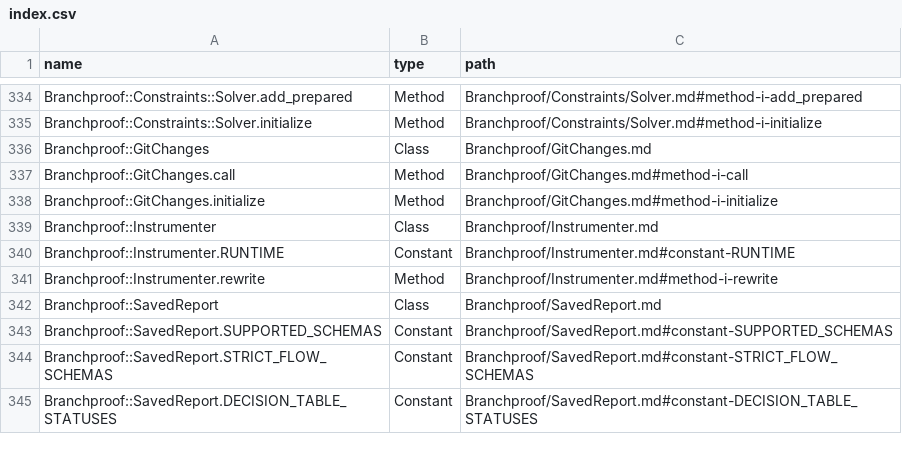
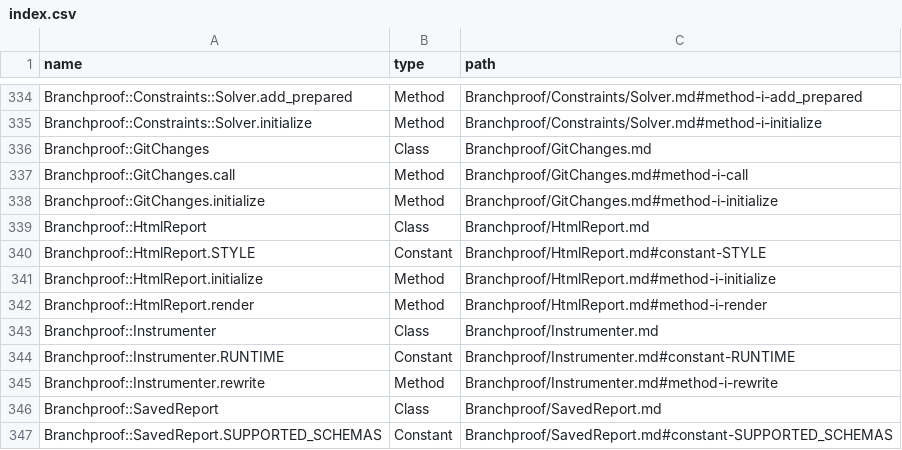
Before and after one commit to lucianghinda/branchproof, a CSV file: doc/index.csv, drawn as a sheet; only a part is shown, gaps mark what is left out; the shorter side is filled out with more unchanged rows.

Commit message:
Let saved coverage reports travel as offline HTML artifacts
Expose HTML only through the saved report command and document its integrated layout. Reuse the existing output protection and exit-status path so display filters cannot change whole-run policy gates.

Constraint: HTML does not collect evidence or rerun tests
Confidence: high
Scope-risk: narrow
Tested: CLI 26/140, saved acceptance 7/158, changed-scope acceptance 11/78; targeted RuboCop; docs generation
Directive: Keep minimum gates whole-run even when HTML displays a captured changed scope

```diff
--- a/doc/index.csv
+++ b/doc/index.csv
@@ -338,2 +338,6 @@ Branchproof::GitChanges.call,Method,Branchproof/GitChanges.md#method-i-call
 Branchproof::GitChanges.initialize,Method,Branchproof/GitChanges.md#method-i-initialize
+Branchproof::HtmlReport,Class,Branchproof/HtmlReport.md
+Branchproof::HtmlReport.STYLE,Constant,Branchproof/HtmlReport.md#constant-STYLE
+Branchproof::HtmlReport.initialize,Method,Branchproof/HtmlReport.md#method-i-initialize
+Branchproof::HtmlReport.render,Method,Branchproof/HtmlReport.md#method-i-render
 Branchproof::Instrumenter,Class,Branchproof/Instrumenter.md
```
Also changed, not shown: 11 other files.
